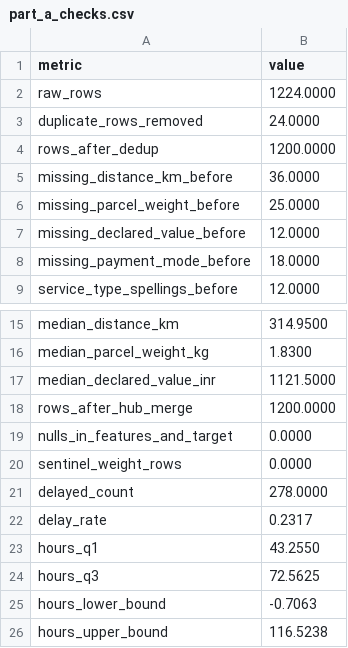
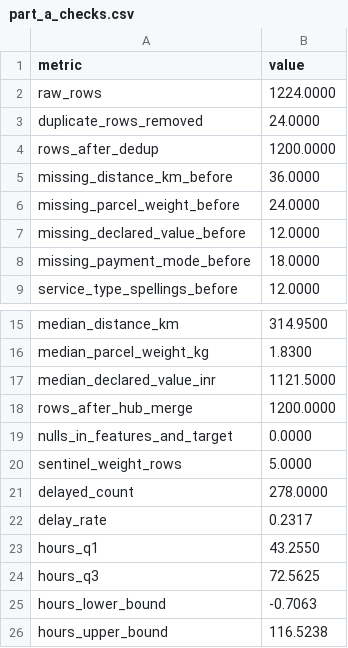
Before and after one commit to SnehaSehrawat47/Delhivery-Last-Mile-Delay-Intelligence, a CSV file: outputs/part_a_checks.csv, drawn as a sheet; only a part is shown, gaps mark what is left out.

Commit message:
Improve capstone documentation and fix data quality checks

```diff
--- a/outputs/part_a_checks.csv
+++ b/outputs/part_a_checks.csv
@@ -5,3 +5,3 @@ rows_after_dedup,1200.0000
 missing_distance_km_before,36.0000
-missing_parcel_weight_before,25.0000
+missing_parcel_weight_before,24.0000
 missing_declared_value_before,12.0000
@@ -19,3 +19,3 @@ rows_after_hub_merge,1200.0000
 nulls_in_features_and_target,0.0000
-sentinel_weight_rows,0.0000
+sentinel_weight_rows,5.0000
 delayed_count,278.0000
```
Also changed, not shown: 2 other files.
